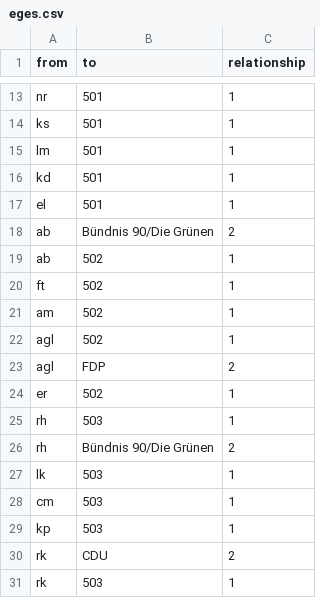
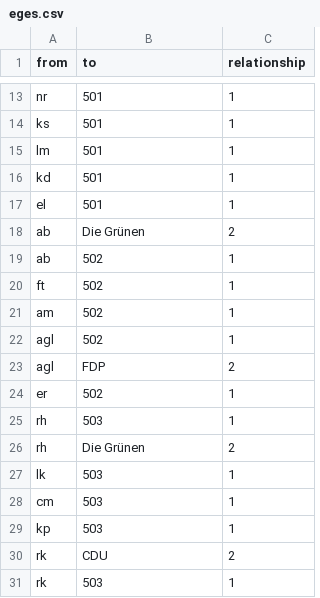
Before and after one commit to fannielie/Anne-Will, a CSV file: eges.csv, drawn as a sheet; only a part is shown, gaps mark what is left out; the diff names each change by its address in the sheet, - before the commit and + after, or states it on an @@ line.

Commit message:
Update eges.csv

```diff
--- a/eges.csv
+++ b/eges.csv
-B18 (to): Bündnis 90/Die Grünen
+B18 (to): Die Grünen
-B26 (to): Bündnis 90/Die Grünen
+B26 (to): Die Grünen
```
